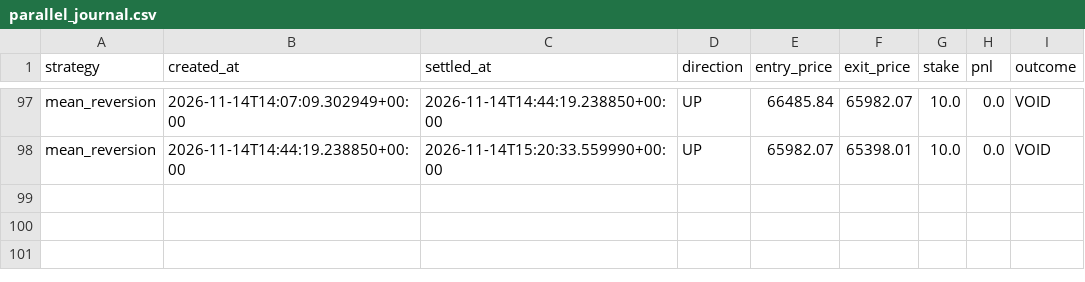
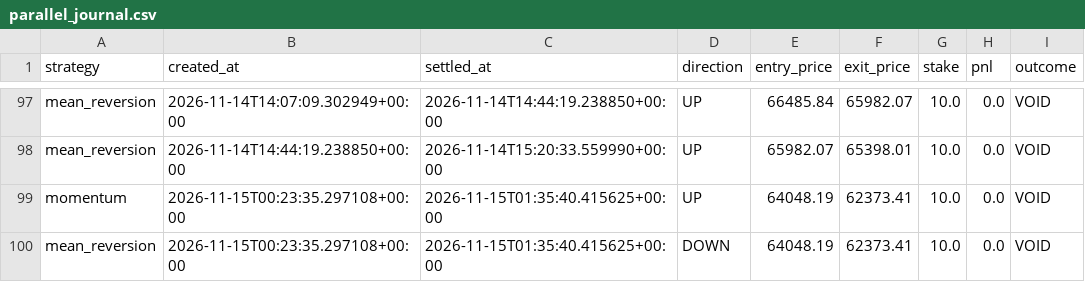
Before and after one commit to fattymyway-ui/bitcoin-paper-bot-v2, a CSV file: data/parallel_journal.csv, drawn as a sheet; only a part is shown, gaps mark what is left out; the diff names each change by its address in the sheet, - before the commit and + after, or states it on an @@ line.

```diff
--- a/data/parallel_journal.csv
+++ b/data/parallel_journal.csv
+row 99: momentum | 2026-11-15T00:23:35.297108+00:00 | 2026-11-15T01:35:40.415625+00:00 | UP | 64048.19 | 62373.41 | 10.0 | 0.0 | VOID
+row 100: mean_reversion | 2026-11-15T00:23:35.297108+00:00 | 2026-11-15T01:35:40.415625+00:00 | DOWN | 64048.19 | 62373.41 | 10.0 | 0.0 | VOID
```
Also changed, not shown: data/journal.csv, 2 other files.
